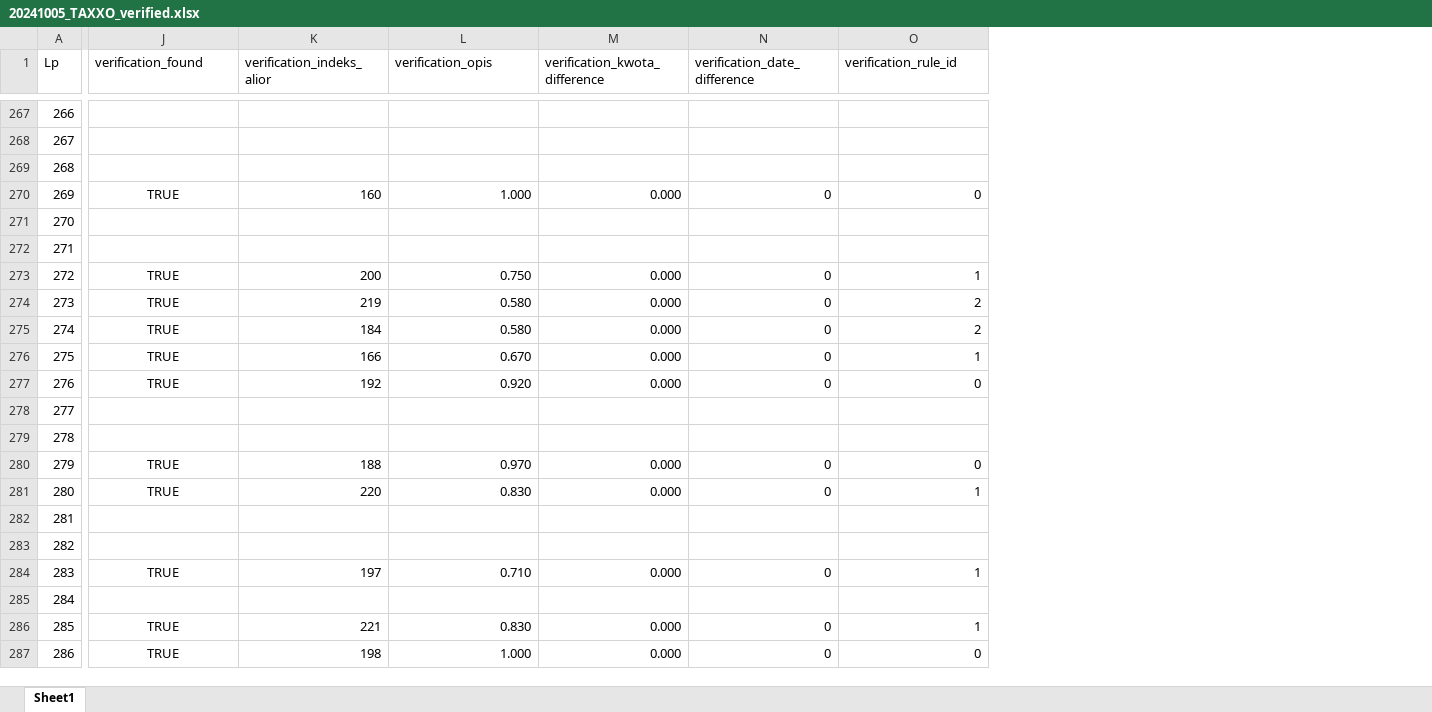
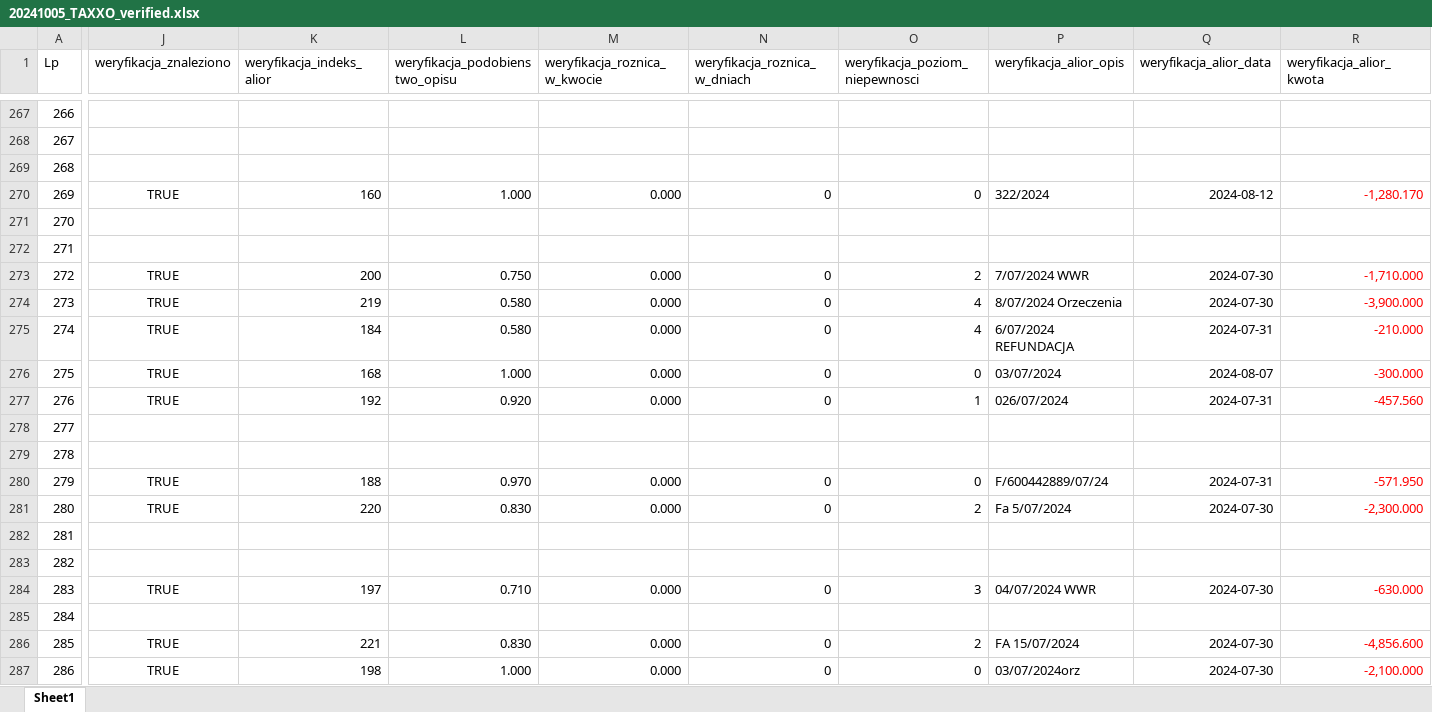
Before and after one commit to stellarshenson/smocza-dolina, an Excel workbook: obliczenia_faktury/20241005_TAXXO_verified.xlsx, sheet Sheet1, drawn as a sheet; only a part is shown, gaps mark what is left out; values as stored, in another font and other column widths than the file's, no borders; table styles not drawn; the diff covers the shown part only; the diff names each change by its address in the sheet, - before the commit and + after, or states it on an @@ line.

Commit message:
updated with more rules and fining the best match

```diff
--- a/obliczenia_faktury/20241005_TAXXO_verified.xlsx (sheet Sheet1)
+++ b/obliczenia_faktury/20241005_TAXXO_verified.xlsx (sheet Sheet1)
+column P (weryfikacja_alior_opis), rows 270-287: 322/2024 |  |  | 7/07/2024 WWR | 8/07/2024 Orzeczenia | 6/07/2024 REFUNDACJA | 03/07/2024 | 026/07/2024 |  |  | F/600442889/07/24 | Fa 5/07/2024 |  |  | 04/07/2024 WWR |  | FA 15/07/2024 | 03/07/2024orz
+column Q (weryfikacja_alior_data), rows 270-287: 2024-08-12 |  |  | 2024-07-30 | 2024-07-30 | 2024-07-31 | 2024-08-07 | 2024-07-31 |  |  | 2024-07-31 | 2024-07-30 |  |  | 2024-07-30 |  | 2024-07-30 | 2024-07-30
+column R (weryfikacja_alior_kwota), rows 270-287: -1,280.170 |  |  | -1,710.000 | -3,900.000 | -210.000 | -300.000 | -457.560 |  |  | -571.950 | -2,300.000 |  |  | -630.000 |  | -4,856.600 | -2,100.000
-J1: verification_found
+J1: weryfikacja_znaleziono
-K1: verification_indeks_alior
+K1: weryfikacja_indeks_alior
-L1: verification_opis
+L1: weryfikacja_podobienstwo_opisu
-M1: verification_kwota_difference
+M1: weryfikacja_roznica_w_kwocie
-N1: verification_date_difference
+N1: weryfikacja_roznica_w_dniach
-O1: verification_rule_id
+O1: weryfikacja_poziom_niepewnosci
-O273 (weryfikacja_poziom_niepewnosci): 1
+O273 (weryfikacja_poziom_niepewnosci): 2
-O274:O275 (weryfikacja_poziom_niepewnosci): 2
+O274:O275 (weryfikacja_poziom_niepewnosci): 4
-K276 (weryfikacja_indeks_alior): 166
+K276 (weryfikacja_indeks_alior): 168
-L276 (weryfikacja_podobienstwo_opisu): 0.670
+L276 (weryfikacja_podobienstwo_opisu): 1.000
-O276 (weryfikacja_poziom_niepewnosci): 1
+O276 (weryfikacja_poziom_niepewnosci): 0
-O277 (weryfikacja_poziom_niepewnosci): 0
+O277 (weryfikacja_poziom_niepewnosci): 1
-O281 (weryfikacja_poziom_niepewnosci): 1
+O281 (weryfikacja_poziom_niepewnosci): 2
-O284 (weryfikacja_poziom_niepewnosci): 1
+O284 (weryfikacja_poziom_niepewnosci): 3
-O286 (weryfikacja_poziom_niepewnosci): 1
+O286 (weryfikacja_poziom_niepewnosci): 2
```
Also changed, not shown: 142 edited cells elsewhere in this sheet, 1 other file.
